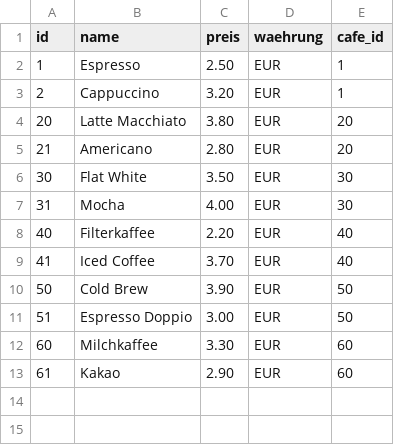
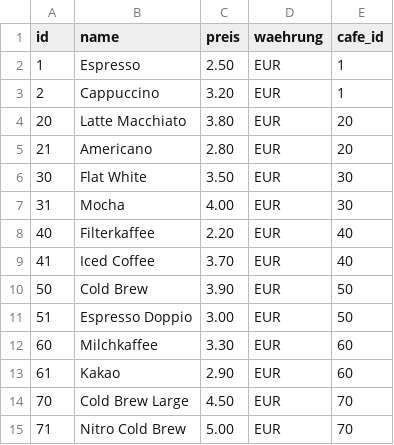
Before and after one commit to abab1016/Caffe-gruppe-3, a CSV file: extras/compose/postgres/init/cafe/csv/produkt.csv, drawn as a sheet; the diff names each change by its address in the sheet, - before the commit and + after, or states it on an @@ line.

```diff
--- a/extras/compose/postgres/init/cafe/csv/produkt.csv
+++ b/extras/compose/postgres/init/cafe/csv/produkt.csv
+row 14: 70 | Cold Brew Large | 4.50 | EUR | 70
+row 15: 71 | Nitro Cold Brew | 5.00 | EUR | 70
```
Also changed, not shown: extras/compose/postgres/init/cafe/csv/cafe.csv, 3 other files.
